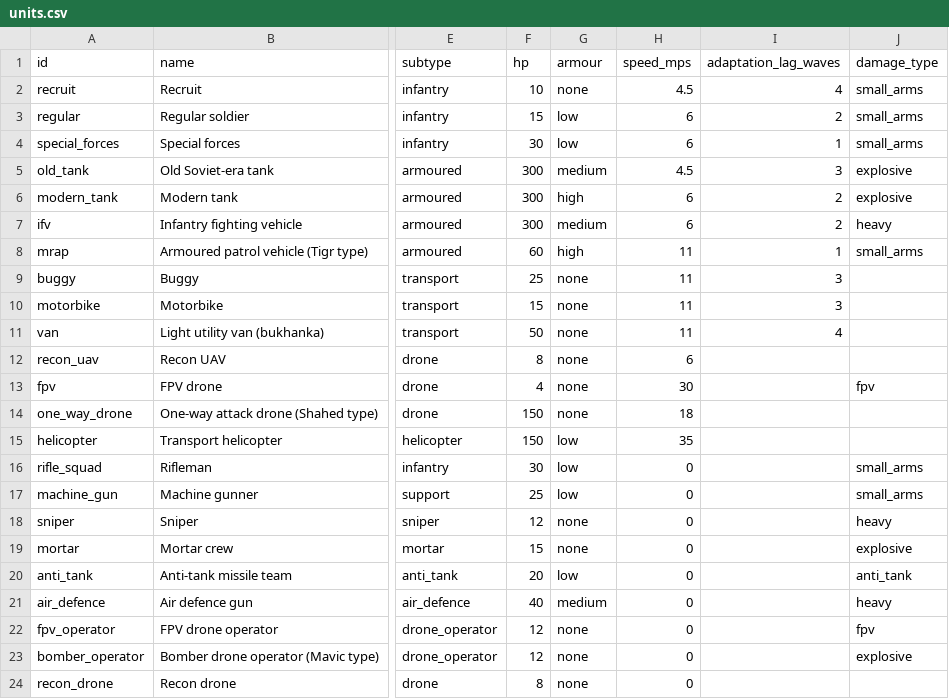
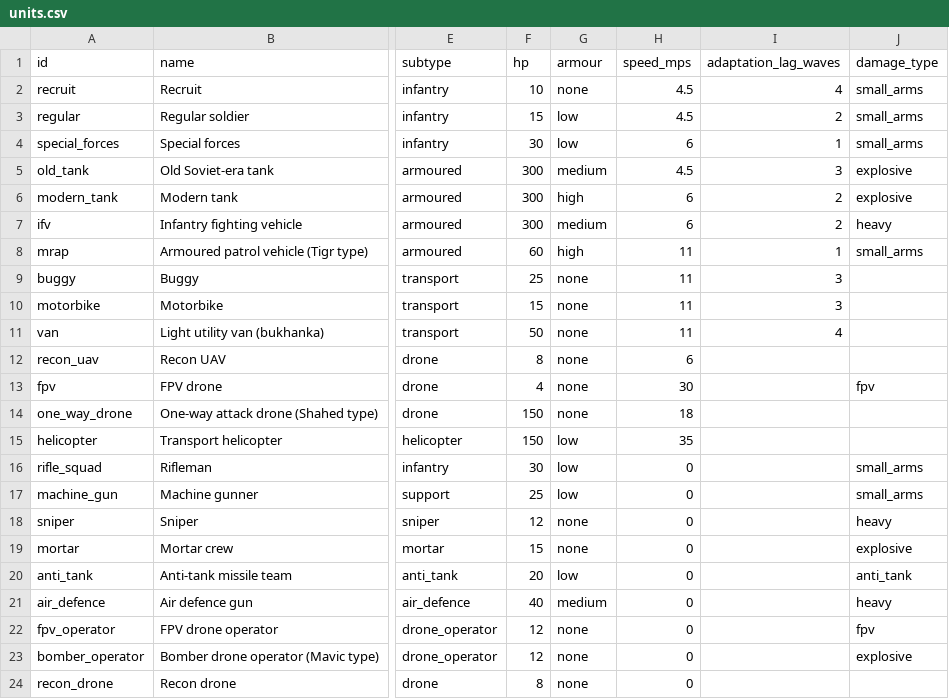
Before and after one commit to yaron1mo/treeline, a CSV file: unity/Assets/Data/units.csv, drawn as a sheet; only a part is shown, gaps mark what is left out; the diff names each change by its address in the sheet, - before the commit and + after, or states it on an @@ line.

Commit message:
balance: regular infantry speed 4.5 m/s (partial v2 sync)

```diff
--- a/unity/Assets/Data/units.csv
+++ b/unity/Assets/Data/units.csv
-H3 (speed_mps): 6
+H3 (speed_mps): 4.5
```
